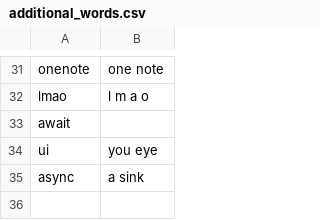
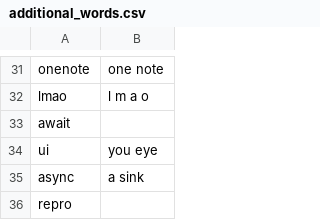
Before and after one commit to vivlim/knausj_talon, a CSV file: settings/additional_words.csv, drawn as a sheet; only a part is shown, gaps mark what is left out.

Commit message:
add word "repro"

```diff
--- a/settings/additional_words.csv
+++ b/settings/additional_words.csv
@@ -35 +35,2 @@ ui, you eye
 async, a sink
+repro
```
